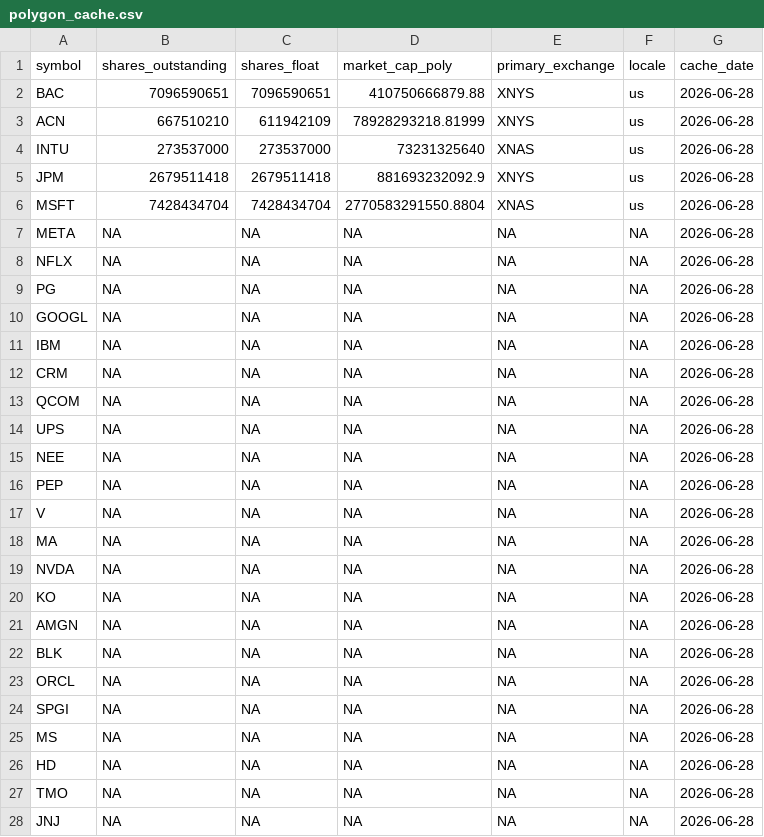
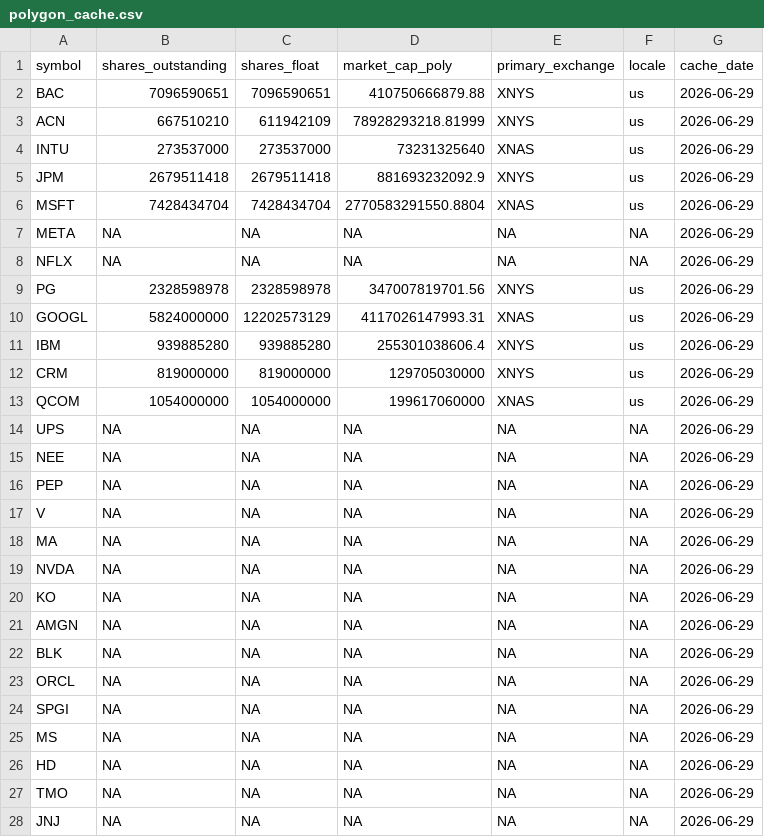
Before and after one commit to notrealmateja/r-screener, a CSV file: app/polygon_cache.csv, drawn as a sheet; only a part is shown; the diff covers the shown part only.

```diff
--- a/app/polygon_cache.csv
+++ b/app/polygon_cache.csv
@@ -1,28 +1,28 @@
 symbol,shares_outstanding,shares_float,market_cap_poly,primary_exchange,locale,cache_date
-BAC,7096590651,7096590651,410750666879.88,XNYS,us,2026-06-28
-ACN,667510210,611942109,78928293218.81999,XNYS,us,2026-06-28
-INTU,273537000,273537000,73231325640,XNAS,us,2026-06-28
-JPM,2679511418,2679511418,881693232092.9,XNYS,us,2026-06-28
-MSFT,7428434704,7428434704,2770583291550.8804,XNAS,us,2026-06-28
-META,NA,NA,NA,NA,NA,2026-06-28
-NFLX,NA,NA,NA,NA,NA,2026-06-28
-PG,NA,NA,NA,NA,NA,2026-06-28
-GOOGL,NA,NA,NA,NA,NA,2026-06-28
-IBM,NA,NA,NA,NA,NA,2026-06-28
-CRM,NA,NA,NA,NA,NA,2026-06-28
-QCOM,NA,NA,NA,NA,NA,2026-06-28
-UPS,NA,NA,NA,NA,NA,2026-06-28
-NEE,NA,NA,NA,NA,NA,2026-06-28
-PEP,NA,NA,NA,NA,NA,2026-06-28
-V,NA,NA,NA,NA,NA,2026-06-28
-MA,NA,NA,NA,NA,NA,2026-06-28
-NVDA,NA,NA,NA,NA,NA,2026-06-28
-KO,NA,NA,NA,NA,NA,2026-06-28
-AMGN,NA,NA,NA,NA,NA,2026-06-28
-BLK,NA,NA,NA,NA,NA,2026-06-28
-ORCL,NA,NA,NA,NA,NA,2026-06-28
-SPGI,NA,NA,NA,NA,NA,2026-06-28
-MS,NA,NA,NA,NA,NA,2026-06-28
-HD,NA,NA,NA,NA,NA,2026-06-28
-TMO,NA,NA,NA,NA,NA,2026-06-28
-JNJ,NA,NA,NA,NA,NA,2026-06-28
+BAC,7096590651,7096590651,410750666879.88,XNYS,us,2026-06-29
+ACN,667510210,611942109,78928293218.81999,XNYS,us,2026-06-29
+INTU,273537000,273537000,73231325640,XNAS,us,2026-06-29
+JPM,2679511418,2679511418,881693232092.9,XNYS,us,2026-06-29
+MSFT,7428434704,7428434704,2770583291550.8804,XNAS,us,2026-06-29
+META,NA,NA,NA,NA,NA,2026-06-29
+NFLX,NA,NA,NA,NA,NA,2026-06-29
+PG,2328598978,2328598978,347007819701.56,XNYS,us,2026-06-29
+GOOGL,5824000000,12202573129,4117026147993.31,XNAS,us,2026-06-29
+IBM,939885280,939885280,255301038606.4,XNYS,us,2026-06-29
+CRM,819000000,819000000,129705030000,XNYS,us,2026-06-29
+QCOM,1054000000,1054000000,199617060000,XNAS,us,2026-06-29
+UPS,NA,NA,NA,NA,NA,2026-06-29
+NEE,NA,NA,NA,NA,NA,2026-06-29
+PEP,NA,NA,NA,NA,NA,2026-06-29
+V,NA,NA,NA,NA,NA,2026-06-29
+MA,NA,NA,NA,NA,NA,2026-06-29
+NVDA,NA,NA,NA,NA,NA,2026-06-29
+KO,NA,NA,NA,NA,NA,2026-06-29
+AMGN,NA,NA,NA,NA,NA,2026-06-29
+BLK,NA,NA,NA,NA,NA,2026-06-29
+ORCL,NA,NA,NA,NA,NA,2026-06-29
+SPGI,NA,NA,NA,NA,NA,2026-06-29
+MS,NA,NA,NA,NA,NA,2026-06-29
+HD,NA,NA,NA,NA,NA,2026-06-29
+TMO,NA,NA,NA,NA,NA,2026-06-29
+JNJ,NA,NA,NA,NA,NA,2026-06-29
```
Also changed, not shown: 23 edited cells elsewhere in this file, app/macro_data.csv, app/polygon_scored.csv, 10 other files.
